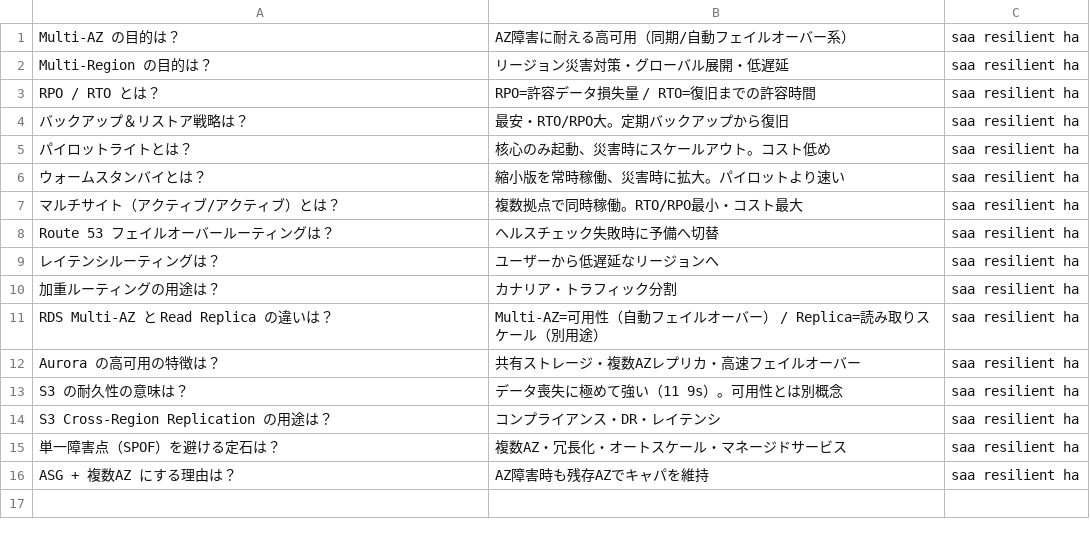
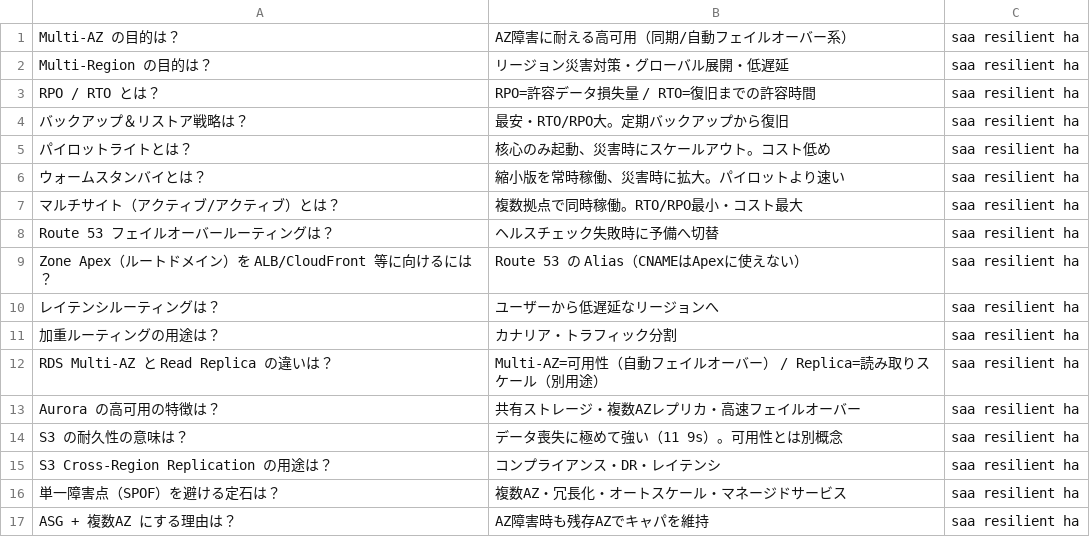
Before and after one commit to takoyaki-no-5/aws-cert-study, a TSV file: study/anki/saa/02-resilient/02-ha-dr.tsv, drawn as a sheet; the diff names each change by its address in the sheet, - before the commit and + after, or states it on an @@ line.

```diff
--- a/study/anki/saa/02-resilient/02-ha-dr.tsv
+++ b/study/anki/saa/02-resilient/02-ha-dr.tsv
+row 9: Zone Apex（ルートドメイン）を ALB/CloudFront 等に向けるには？ | Route 53 の Alias（CNAMEはApexに使えない） | saa resilient ha
```
